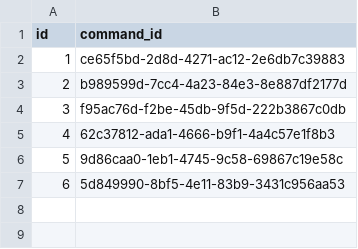
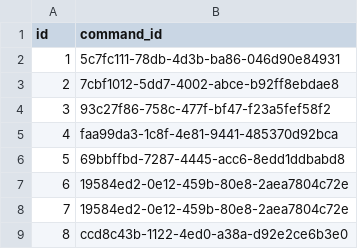
Before and after one commit to mhilker/commander-neo4j, a CSV file: import/commands.csv, drawn as a sheet.

```diff
--- a/import/commands.csv
+++ b/import/commands.csv
@@ -1,7 +1,9 @@
 "id","command_id"
-"1","ce65f5bd-2d8d-4271-ac12-2e6db7c39883"
-"2","b989599d-7cc4-4a23-84e3-8e887df2177d"
-"3","f95ac76d-f2be-45db-9f5d-222b3867c0db"
-"4","62c37812-ada1-4666-b9f1-4a4c57e1f8b3"
-"5","9d86caa0-1eb1-4745-9c58-69867c19e58c"
-"6","5d849990-8bf5-4e11-83b9-3431c956aa53"
+"1","5c7fc111-78db-4d3b-ba86-046d90e84931"
+"2","7cbf1012-5dd7-4002-abce-b92ff8ebdae8"
+"3","93c27f86-758c-477f-bf47-f23a5fef58f2"
+"4","faa99da3-1c8f-4e81-9441-485370d92bca"
+"5","69bbffbd-7287-4445-acc6-8edd1ddbabd8"
+"6","19584ed2-0e12-459b-80e8-2aea7804c72e"
+"7","19584ed2-0e12-459b-80e8-2aea7804c72e"
+"8","ccd8c43b-1122-4ed0-a38a-d92e2ce6b3e0"
```
Also changed, not shown: import/events.csv, 1 other file.
